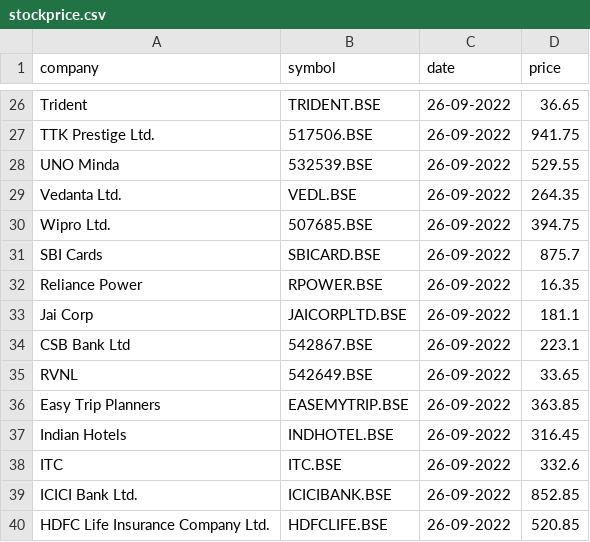
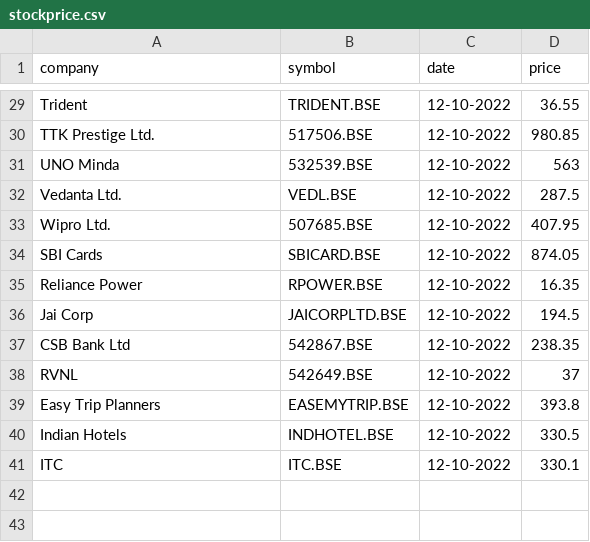
Before and after one commit to AjaySingala/stockprice, a CSV file: stockprice.csv, drawn as a sheet; only a part is shown, gaps mark what is left out; removed rows and columns are numbered as before the commit, all else as after; the diff covers the shown part only; the diff names each change by its address in the sheet, - before the commit and + after, or states it on an @@ line.

```diff
--- a/stockprice.csv
+++ b/stockprice.csv
-C29:C41 (date): 26-09-2022
+C29:C41 (date): 12-10-2022
-D29 (price): 36.65
+D29 (price): 36.55
-D30 (price): 941.75
+D30 (price): 980.85
-D31 (price): 529.55
+D31 (price): 563
-D32 (price): 264.35
+D32 (price): 287.5
-D33 (price): 394.75
+D33 (price): 407.95
-D34 (price): 875.7
+D34 (price): 874.05
-D36 (price): 181.1
+D36 (price): 194.5
-D37 (price): 223.1
+D37 (price): 238.35
-D38 (price): 33.65
+D38 (price): 37
-D39 (price): 363.85
+D39 (price): 393.8
-D40 (price): 316.45
+D40 (price): 330.5
-D41 (price): 332.6
+D41 (price): 330.1
-row 39: ICICI Bank Ltd. | ICICIBANK.BSE | 26-09-2022 | 852.85
-row 40: HDFC Life Insurance Company Ltd. | HDFCLIFE.BSE | 26-09-2022 | 520.85
```
Also changed, not shown: 3 added rows and 48 edited cells elsewhere in this file, 1 other file.
